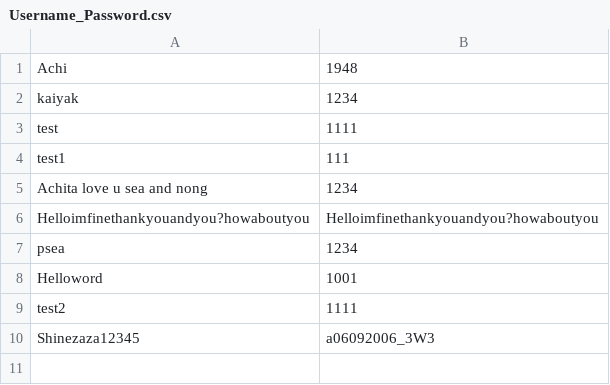
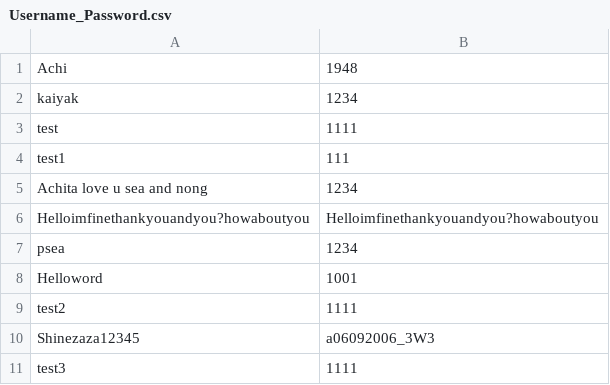
Before and after one commit to Achi1212312121/TeeMooDeng, a CSV file: Data/Username_Password.csv, drawn as a sheet.

```diff
--- a/Data/Username_Password.csv
+++ b/Data/Username_Password.csv
@@ -10 +10,2 @@ test2,1111
 Shinezaza12345,a06092006_3W3
+test3,1111
```
Also changed, not shown: Data/Highscore.csv, 9 other files.
